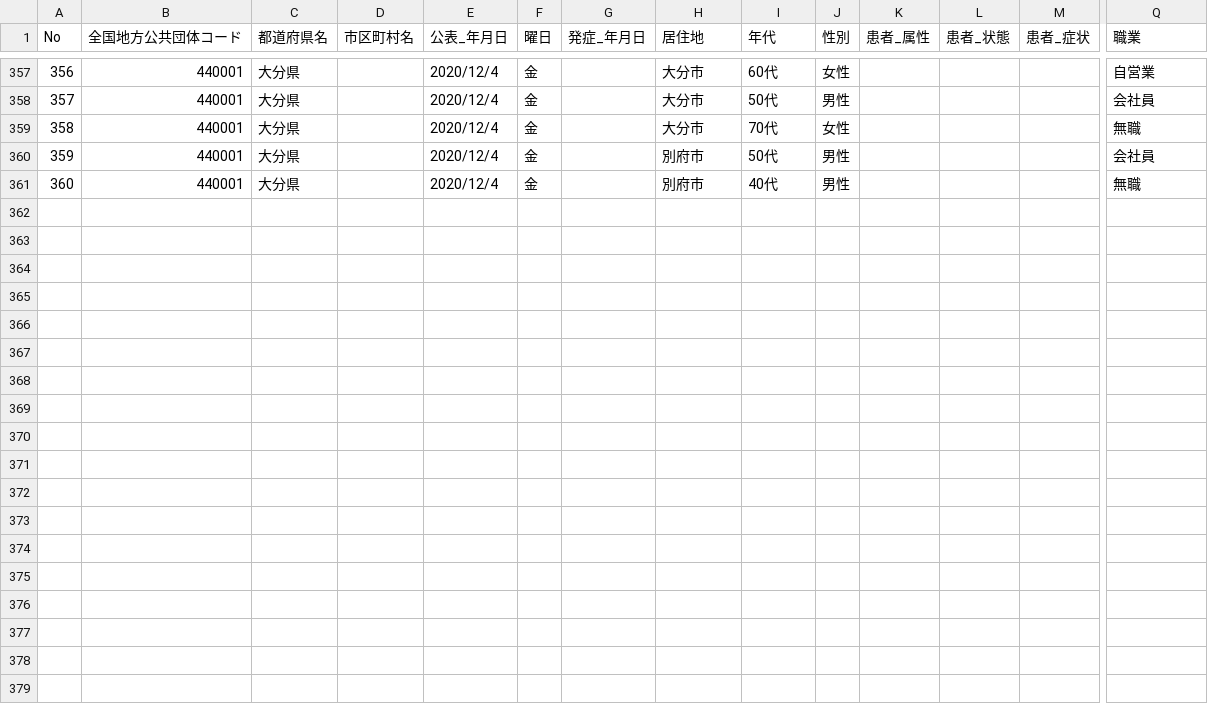
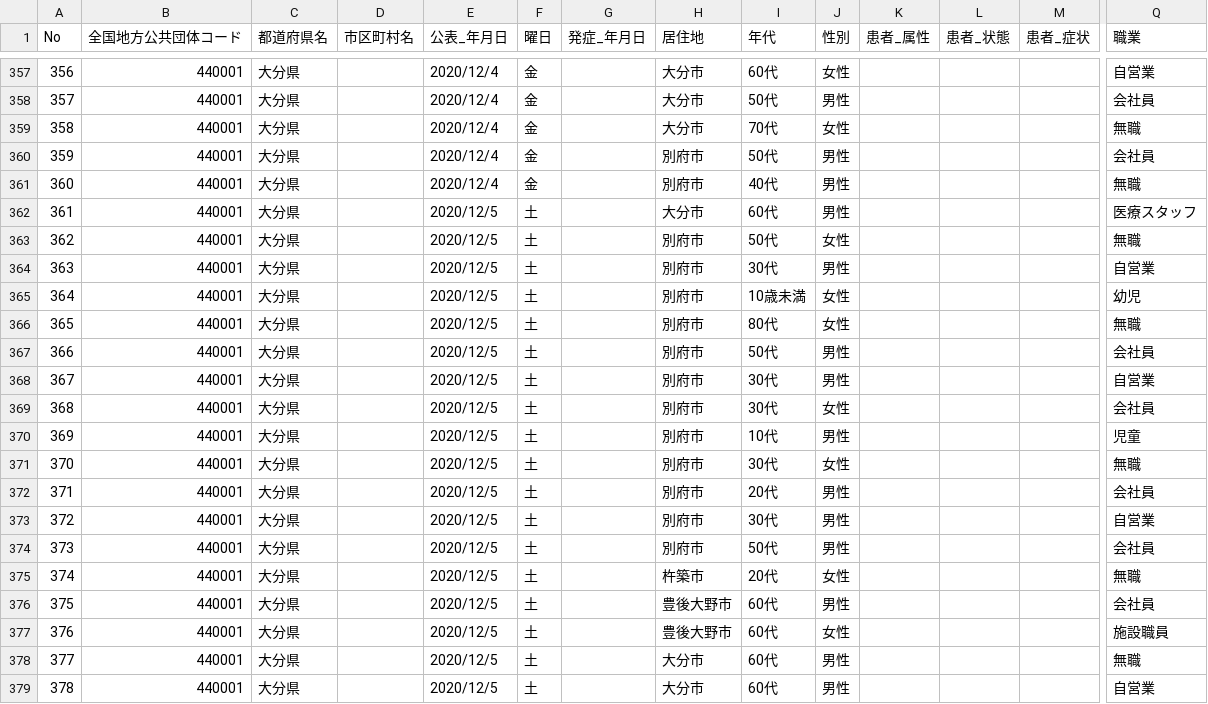
Before and after one commit to covid19-oita/data, a CSV file: csv/440001oitacovid19patients.csv, drawn as a sheet; only a part is shown, gaps mark what is left out; rows hold the shown columns only; the diff names each change by its address in the sheet, - before the commit and + after, or states it on an @@ line.

```diff
--- a/csv/440001oitacovid19patients.csv
+++ b/csv/440001oitacovid19patients.csv
+row 362: 361 | 440001 | 大分県 |  | 2020/12/5 | 土 |  | 大分市 | 60代 | 男性 |  |  |  | 医療スタッフ
+row 363: 362 | 440001 | 大分県 |  | 2020/12/5 | 土 |  | 別府市 | 50代 | 女性 |  |  |  | 無職
+row 364: 363 | 440001 | 大分県 |  | 2020/12/5 | 土 |  | 別府市 | 30代 | 男性 |  |  |  | 自営業
+row 365: 364 | 440001 | 大分県 |  | 2020/12/5 | 土 |  | 別府市 | 10歳未満 | 女性 |  |  |  | 幼児
+row 366: 365 | 440001 | 大分県 |  | 2020/12/5 | 土 |  | 別府市 | 80代 | 女性 |  |  |  | 無職
+row 367: 366 | 440001 | 大分県 |  | 2020/12/5 | 土 |  | 別府市 | 50代 | 男性 |  |  |  | 会社員
+row 368: 367 | 440001 | 大分県 |  | 2020/12/5 | 土 |  | 別府市 | 30代 | 男性 |  |  |  | 自営業
+row 369: 368 | 440001 | 大分県 |  | 2020/12/5 | 土 |  | 別府市 | 30代 | 女性 |  |  |  | 会社員
+row 370: 369 | 440001 | 大分県 |  | 2020/12/5 | 土 |  | 別府市 | 10代 | 男性 |  |  |  | 児童
+row 371: 370 | 440001 | 大分県 |  | 2020/12/5 | 土 |  | 別府市 | 30代 | 女性 |  |  |  | 無職
+row 372: 371 | 440001 | 大分県 |  | 2020/12/5 | 土 |  | 別府市 | 20代 | 男性 |  |  |  | 会社員
+row 373: 372 | 440001 | 大分県 |  | 2020/12/5 | 土 |  | 別府市 | 30代 | 男性 |  |  |  | 自営業
+row 374: 373 | 440001 | 大分県 |  | 2020/12/5 | 土 |  | 別府市 | 50代 | 男性 |  |  |  | 会社員
+row 375: 374 | 440001 | 大分県 |  | 2020/12/5 | 土 |  | 杵築市 | 20代 | 女性 |  |  |  | 無職
+row 376: 375 | 440001 | 大分県 |  | 2020/12/5 | 土 |  | 豊後大野市 | 60代 | 男性 |  |  |  | 会社員
+row 377: 376 | 440001 | 大分県 |  | 2020/12/5 | 土 |  | 豊後大野市 | 60代 | 女性 |  |  |  | 施設職員
+row 378: 377 | 440001 | 大分県 |  | 2020/12/5 | 土 |  | 大分市 | 60代 | 男性 |  |  |  | 無職
+row 379: 378 | 440001 | 大分県 |  | 2020/12/5 | 土 |  | 大分市 | 60代 | 男性 |  |  |  | 自営業
```
Also changed, not shown: 3 other files.
